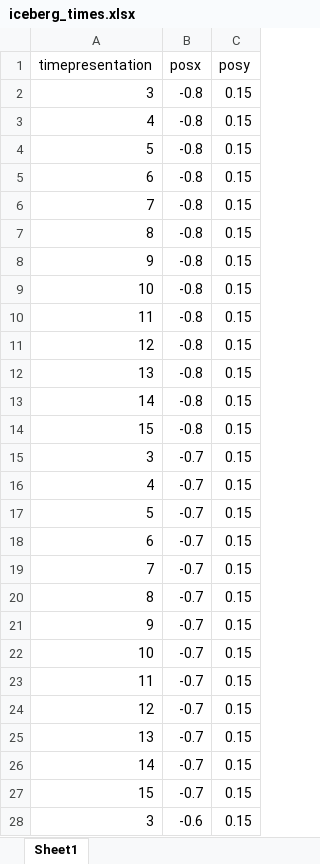
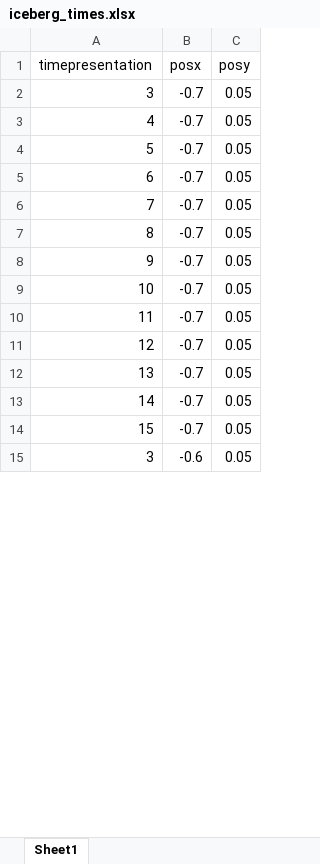
Before and after one commit to davidbestue/OpenBrains, an Excel workbook: iceberg/task/imgs/iceberg_times.xlsx, sheet Sheet1, drawn as a sheet; only a part is shown; values as stored, in another font and other column widths than the file's, no borders; removed rows and columns are numbered as before the commit, all else as after; the diff covers the shown part only; the diff names each change by its address in the sheet, - before the commit and + after, or states it on an @@ line.

```diff
--- a/iceberg/task/imgs/iceberg_times.xlsx (sheet Sheet1)
+++ b/iceberg/task/imgs/iceberg_times.xlsx (sheet Sheet1)
-row 2: 3 | -0.8 | 0.15
-row 3: 4 | -0.8 | 0.15
-row 4: 5 | -0.8 | 0.15
-row 5: 6 | -0.8 | 0.15
-row 6: 7 | -0.8 | 0.15
-row 7: 8 | -0.8 | 0.15
-row 8: 9 | -0.8 | 0.15
-row 9: 10 | -0.8 | 0.15
-row 10: 11 | -0.8 | 0.15
-row 11: 12 | -0.8 | 0.15
-row 12: 13 | -0.8 | 0.15
-row 13: 14 | -0.8 | 0.15
-row 14: 15 | -0.8 | 0.15
-C2:C15 (posy): 0.15
+C2:C15 (posy): 0.05
```
Also changed, not shown: other rows of this sheet, 30 other files.
